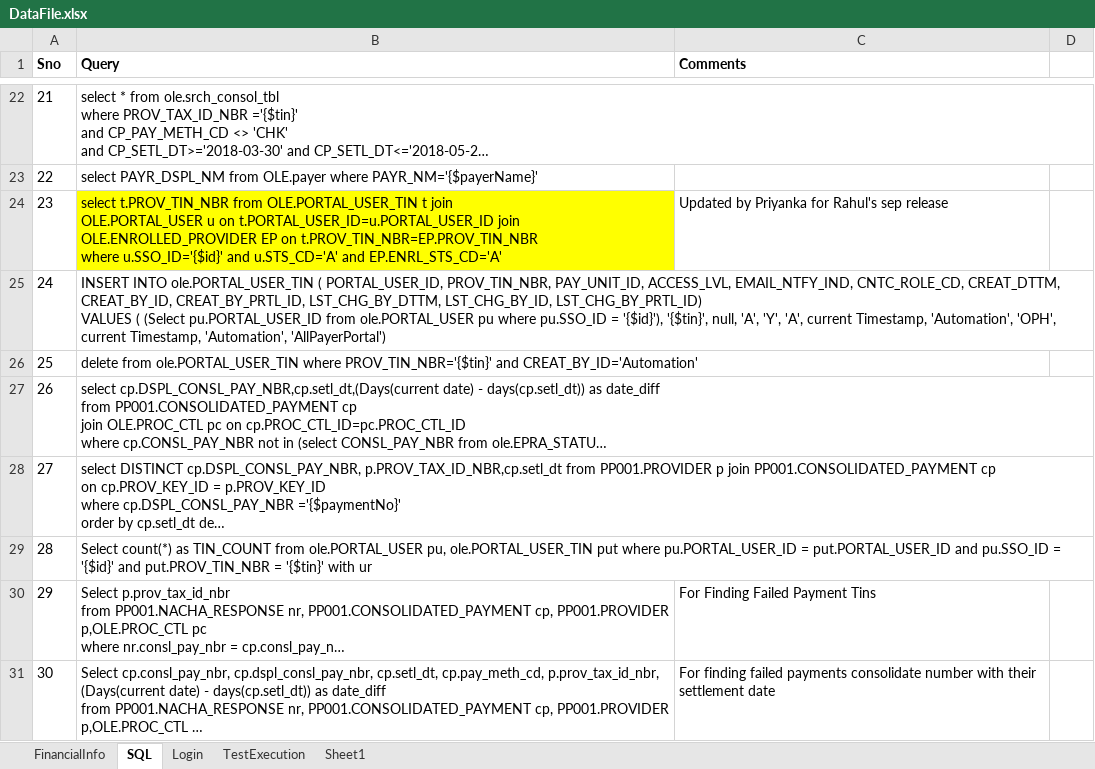
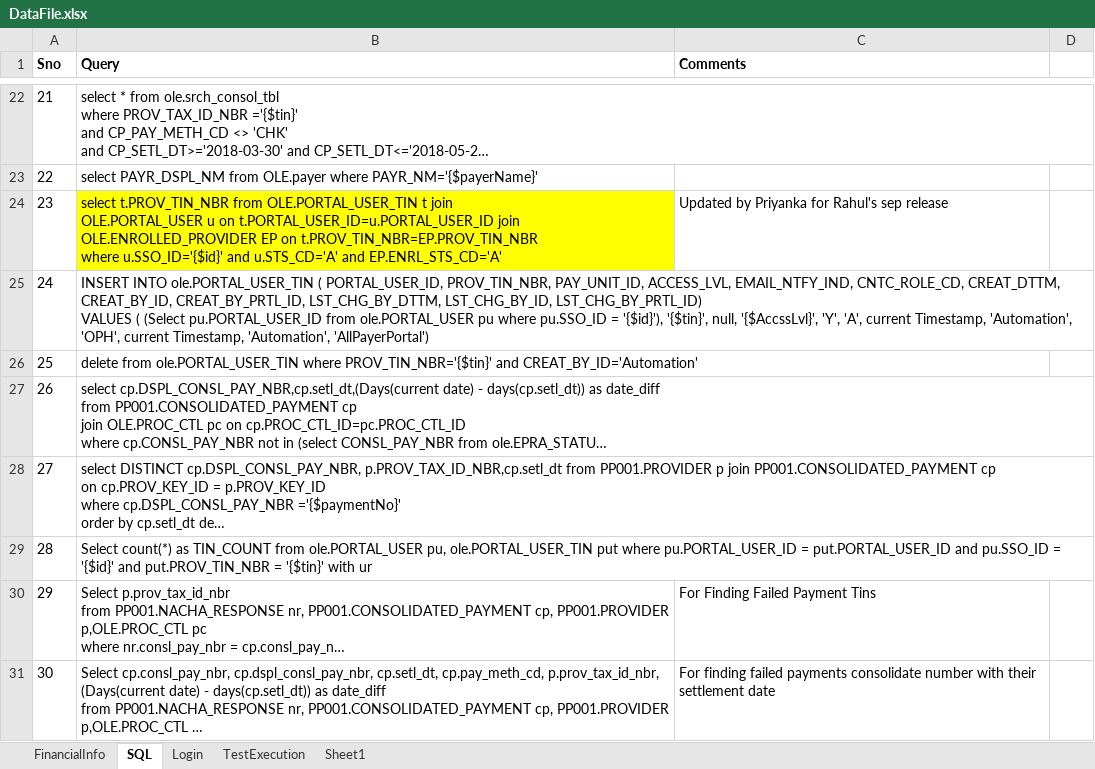
Before and after one commit to yaminichinchinedi/CucumberFramework, an Excel workbook: Online-Portals/UPA/DataFiles/DataFile.xlsx, sheet SQL, drawn as a sheet; only a part is shown, gaps mark what is left out; long unchanged cells end in …; values as stored, in another font and other column widths than the file's, no borders; the diff names each change by its address in the sheet, - before the commit and + after, or states it on an @@ line.

```diff
--- a/Online-Portals/UPA/DataFiles/DataFile.xlsx (sheet SQL)
+++ b/Online-Portals/UPA/DataFiles/DataFile.xlsx (sheet SQL)
-B25 (Query): …'{$tin}', null, 'A', 'Y', 'A',…
+B25 (Query): …'{$tin}', null, '{$AccssLvl}', 'Y', 'A',…
```
Also changed, not shown: 11 other files.
